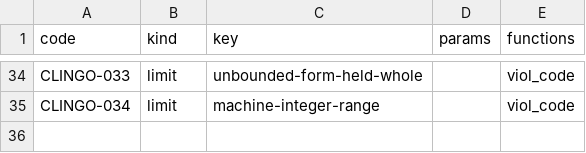
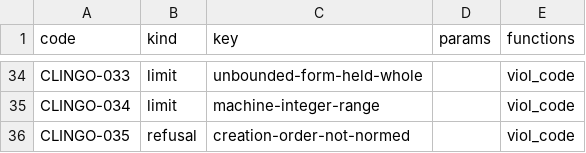
Before and after one commit to uchar-dev/uchar, a TSV file: backends/clingo/codes.tsv, drawn as a sheet; only a part is shown, gaps mark what is left out.

Commit message:
clingo: elke EF-code alleen waar ref de knoop evalueert
De ASP-backend gaf EF-010, EF-011, EF-019, EF-021, EF-022 en EF-024,
en EF-014 van de dagsoorttabel en het filter van het per-element-totaal,
tijdens het vertalen, ook waar ref de vorm niet evalueert. Ze zijn nu
een viol/2-getuige onder het bereik van de knoop, langs de route van
de parameterbewaking (reach_guard): de term leidt niets af, de tabel
noteert per dag of de voorwaarde faalt, met de kortsluiting van ch.
5.10, en een stap of telling faalt waar ze zo'n dag bereikt.

Hangt het bereik aan de volgorde van gemaakte leden, dan krijgt elke
getuige, ook die van EF-037, de genoemde tweeling; die is nu een
weigering, CLINGO-035, en geen EF-code meer. README [L1] vervalt.

```diff
--- a/backends/clingo/codes.tsv
+++ b/backends/clingo/codes.tsv
@@ -35 +35,2 @@ CLINGO-033	limit	unbounded-form-held-whole		viol_code
 CLINGO-034	limit	machine-integer-range		viol_code
+CLINGO-035	refusal	creation-order-not-normed		viol_code
```
Also changed, not shown: 3 other files.
